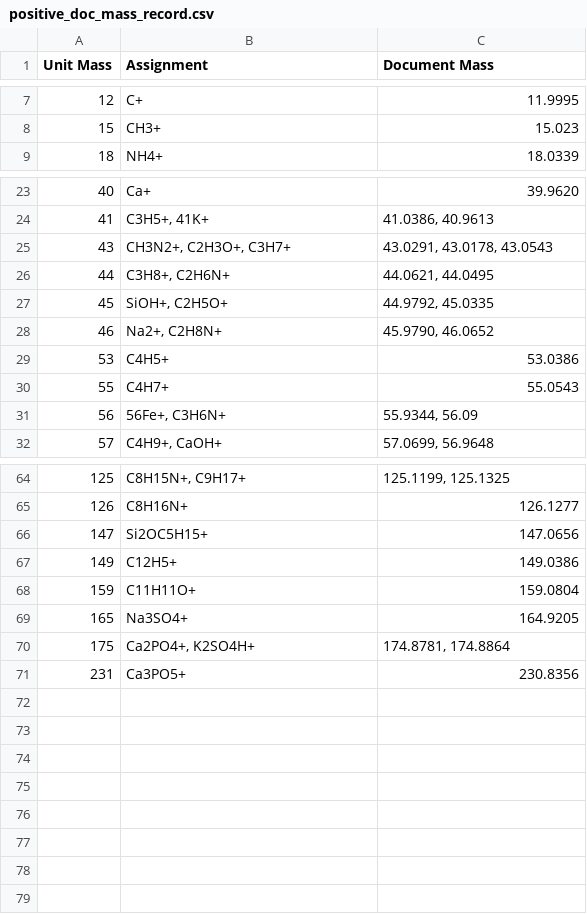
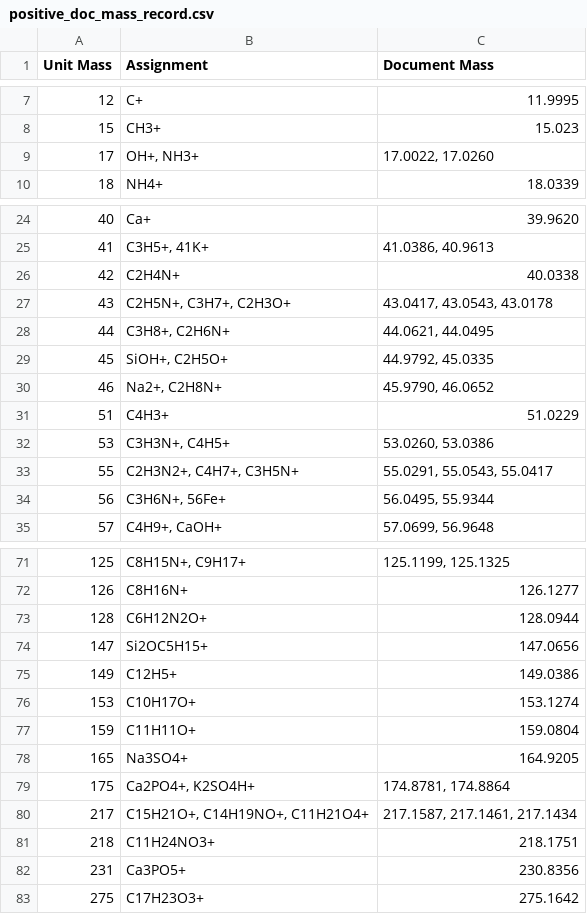
Before and after one commit to pnnl/pca-analysis, a CSV file: SIMS_PCA/SIMS_PCA/sims-data/positive_doc_mass_record.csv, drawn as a sheet; only a part is shown, gaps mark what is left out; the diff covers the shown part only.

Commit message:
Changed max number of species shown from 2 to 4 and fixed error regarding measured mass error highlighting that showed up after this change.  TODO:  Measured masses may be deleted incorrectly at the moment, possibly due to being too close to other values.

```diff
--- a/SIMS_PCA/SIMS_PCA/sims-data/positive_doc_mass_record.csv
+++ b/SIMS_PCA/SIMS_PCA/sims-data/positive_doc_mass_record.csv
@@ -8,2 +8,3 @@ Unit Mass,Assignment,Document Mass
 15,CH3+,15.023
+17,"OH+, NH3+","17.0022, 17.0260"
 18,NH4+,18.0339
@@ -24,3 +25,4 @@ Unit Mass,Assignment,Document Mass
 41,"C3H5+, 41K+","41.0386, 40.9613"
-43,"CH3N2+, C2H3O+, C3H7+","43.0291, 43.0178, 43.0543"
+42,C2H4N+,40.0338
+43,"C2H5N+, C3H7+, C2H3O+","43.0417, 43.0543, 43.0178"
 44,"C3H8+, C2H6N+","44.0621, 44.0495"
@@ -28,5 +30,6 @@ Unit Mass,Assignment,Document Mass
 46,"Na2+, C2H8N+","45.9790, 46.0652"
-53,C4H5+,53.0386
-55,C4H7+,55.0543
-56,"56Fe+, C3H6N+","55.9344, 56.09"
+51,C4H3+,51.0229
+53,"C3H3N+, C4H5+","53.0260, 53.0386"
+55,"C2H3N2+, C4H7+, C3H5N+","55.0291, 55.0543, 55.0417"
+56,"C3H6N+, 56Fe+","56.0495, 55.9344"
 57,"C4H9+, CaOH+","57.0699, 56.9648"
@@ -65,4 +72,6 @@ Unit Mass,Assignment,Document Mass
 126,C8H16N+,126.1277
+128,C6H12N2O+,128.0944
 147,Si2OC5H15+,147.0656
 149,C12H5+,149.0386
+153,C10H17O+,153.1274
 159,C11H11O+,159.0804
@@ -70,2 +79,5 @@ Unit Mass,Assignment,Document Mass
 175,"Ca2PO4+, K2SO4H+","174.8781, 174.8864"
+217,"C15H21O+, C14H19NO+, C11H21O4+","217.1587, 217.1461, 217.1434"
+218,C11H24NO3+,218.1751
 231,Ca3PO5+,230.8356
+275,C17H23O3+,275.1642
```
Also changed, not shown: 4 added rows and 16 edited cells elsewhere in this file, SIMS_PCA/SIMS_PCA/sims-data/measured_masses.csv, SIMS_PCA/SIMS_PCA/sims-data/negative_doc_mass_record.csv, 3 other files.
